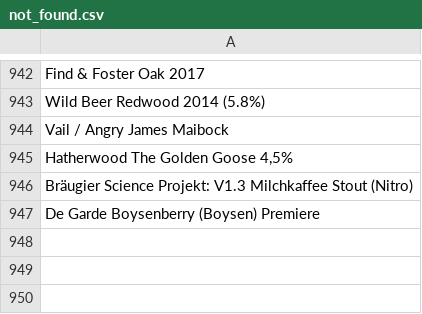
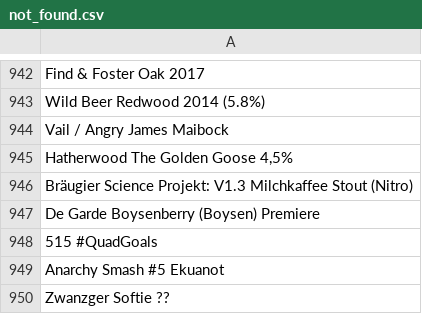
Before and after one commit to LukeBetham/beer_recommender, a CSV file: not_found.csv, drawn as a sheet; only a part is shown, gaps mark what is left out.

```diff
--- a/not_found.csv
+++ b/not_found.csv
@@ -947 +947,4 @@ Bräugier Science Projekt: V1.3 Milchkaffee Stout (Nitro)
 De Garde Boysenberry (Boysen) Premiere
+515 #QuadGoals
+Anarchy Smash #5 Ekuanot
+Zwanzger Softie ??
```
Also changed, not shown: 2 other files.
